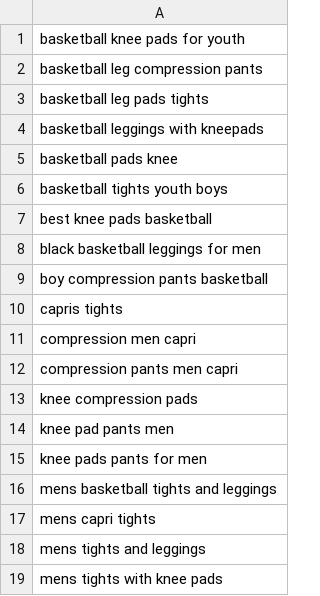
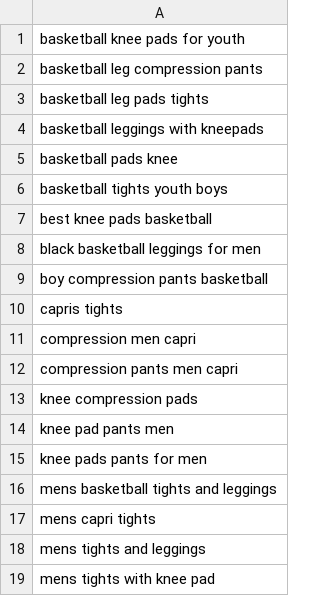
Before and after one commit to zhaoming0/amz, a CSV file: 1.csv, drawn as a sheet.

```diff
--- a/1.csv
+++ b/1.csv
@@ -18,2 +18,2 @@ mens capri tights
 mens tights and leggings
-mens tights with knee pads
+mens tights with knee pad
```
